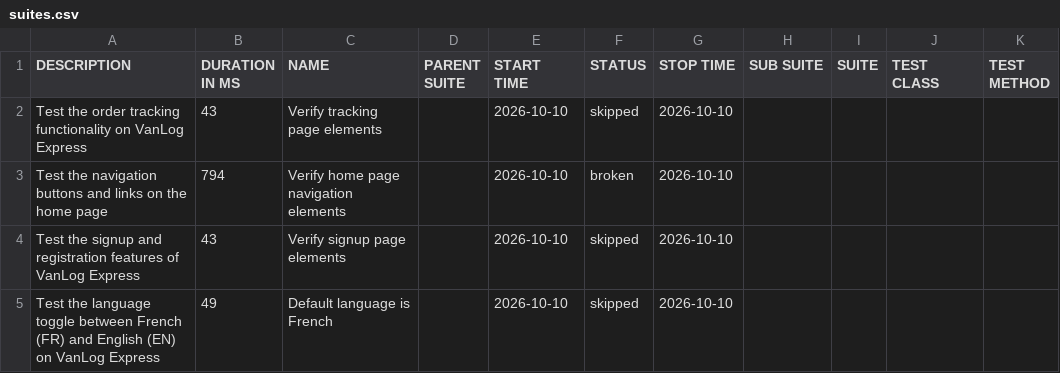
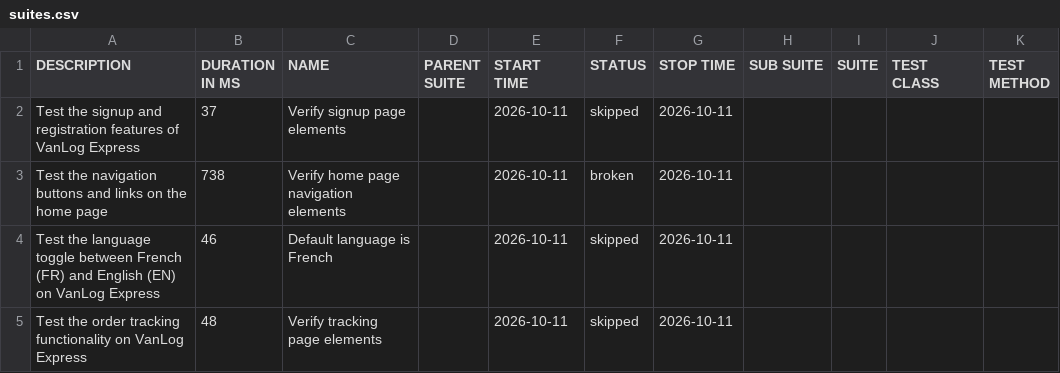
Before and after one commit to Raef211/Automation-vanlog-express, a CSV file: nightly/data/suites.csv, drawn as a sheet.

```diff
--- a/nightly/data/suites.csv
+++ b/nightly/data/suites.csv
@@ -1,5 +1,5 @@
 "DESCRIPTION","DURATION IN MS","NAME","PARENT SUITE","START TIME","STATUS","STOP TIME","SUB SUITE","SUITE","TEST CLASS","TEST METHOD"
-"Test the order tracking functionality on VanLog Express","43","Verify tracking page elements","","2026-10-10","skipped","2026-10-10","","","",""
-"Test the navigation buttons and links on the home page","794","Verify home page navigation elements","","2026-10-10","broken","2026-10-10","","","",""
-"Test the signup and registration features of VanLog Express","43","Verify signup page elements","","2026-10-10","skipped","2026-10-10","","","",""
-"Test the language toggle between French (FR) and English (EN) on VanLog Express","49","Default language is French","","2026-10-10","skipped","2026-10-10","","","",""
+"Test the signup and registration features of VanLog Express","37","Verify signup page elements","","2026-10-11","skipped","2026-10-11","","","",""
+"Test the navigation buttons and links on the home page","738","Verify home page navigation elements","","2026-10-11","broken","2026-10-11","","","",""
+"Test the language toggle between French (FR) and English (EN) on VanLog Express","46","Default language is French","","2026-10-11","skipped","2026-10-11","","","",""
+"Test the order tracking functionality on VanLog Express","48","Verify tracking page elements","","2026-10-11","skipped","2026-10-11","","","",""
```
Also changed, not shown: nightly/data/behaviors.csv, 20 other files.
